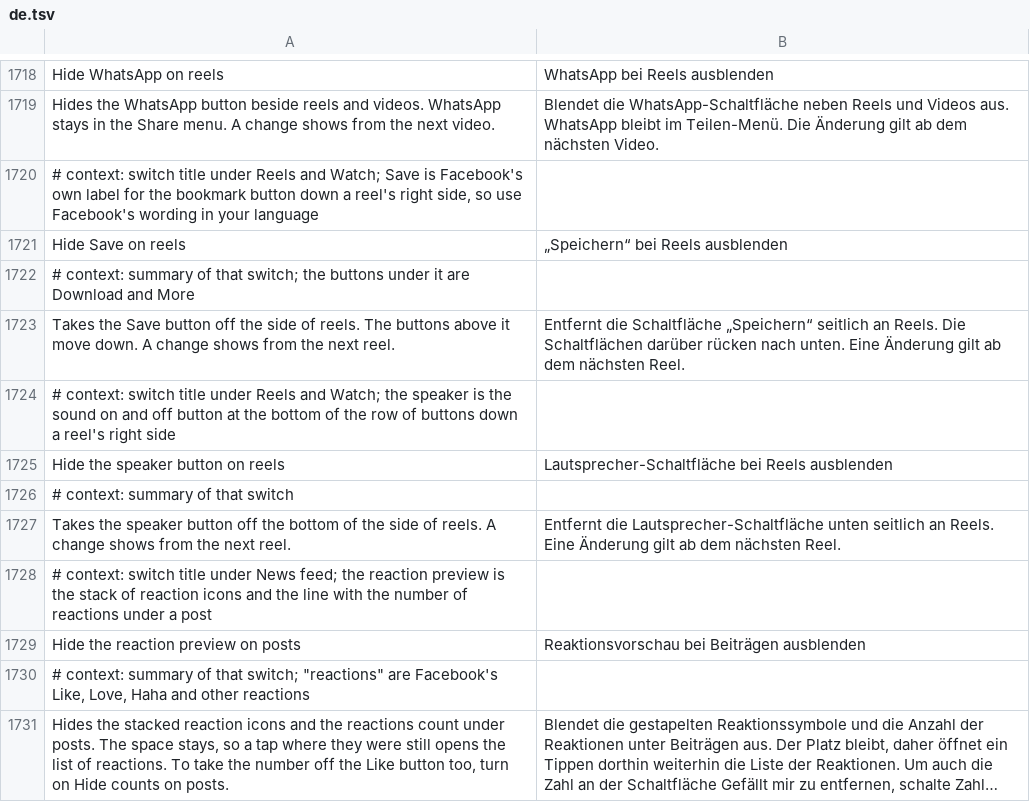
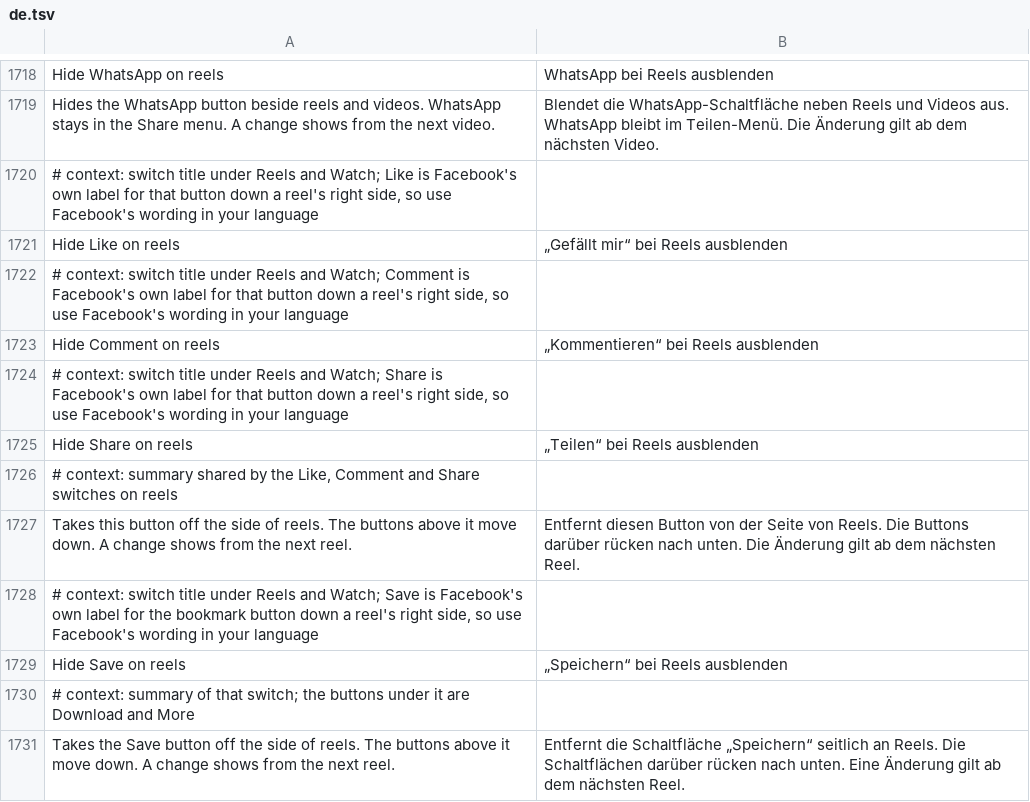
Before and after one commit to Nezumi-2711/HushFacebook, a TSV file: extensions/shared/library/src/main/l10n/de.tsv, drawn as a sheet; only a part is shown, gaps mark what is left out; the shorter side is filled out with more unchanged rows; long unchanged cells end in …; the diff names each change by its address in the sheet, - before the commit and + after, or states it on an @@ line.

Commit message:
feat(reels): switches to hide Like, Comment or Share on reels
The reel sidebar already skips Save and WhatsApp by icon type before
building them; LIKE, COMMENT and SHARE now get the same treatment, each
behind its own switch under Reels and Watch.

Refs #265

```diff
--- a/extensions/shared/library/src/main/l10n/de.tsv
+++ b/extensions/shared/library/src/main/l10n/de.tsv
+row 1720: # context: switch title under Reels and Watch; Like is Facebook's own label for that button down a reel's right side, so use Facebook's wording in your language
+row 1721: Hide Like on reels | „Gefällt mir“ bei Reels ausblenden
+row 1722: # context: switch title under Reels and Watch; Comment is Facebook's own label for that button down a reel's right side, so use Facebook's wording in your language
+row 1723: Hide Comment on reels | „Kommentieren“ bei Reels ausblenden
+row 1724: # context: switch title under Reels and Watch; Share is Facebook's own label for that button down a reel's right side, so use Facebook's wording in your language
+row 1725: Hide Share on reels | „Teilen“ bei Reels ausblenden
+row 1726: # context: summary shared by the Like, Comment and Share switches on reels
+row 1727: Takes this button off the side of reels. The buttons above it move down. A change shows from the next reel. | Entfernt diesen Button von der Seite von Reels. Die Buttons darüber rücken nach unten. Die Änderung gilt ab dem nächsten Reel.
```
Also changed, not shown: extensions/shared/library/src/main/l10n/es.tsv, extensions/shared/library/src/main/l10n/pt-rBR.tsv, 18 other files.
